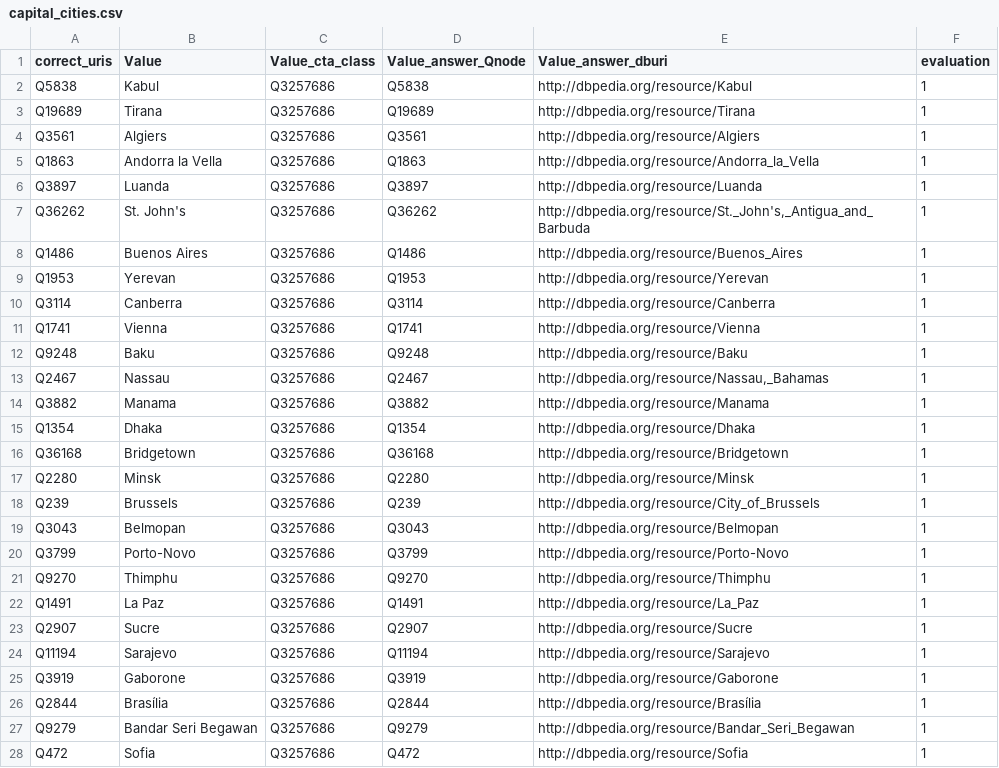
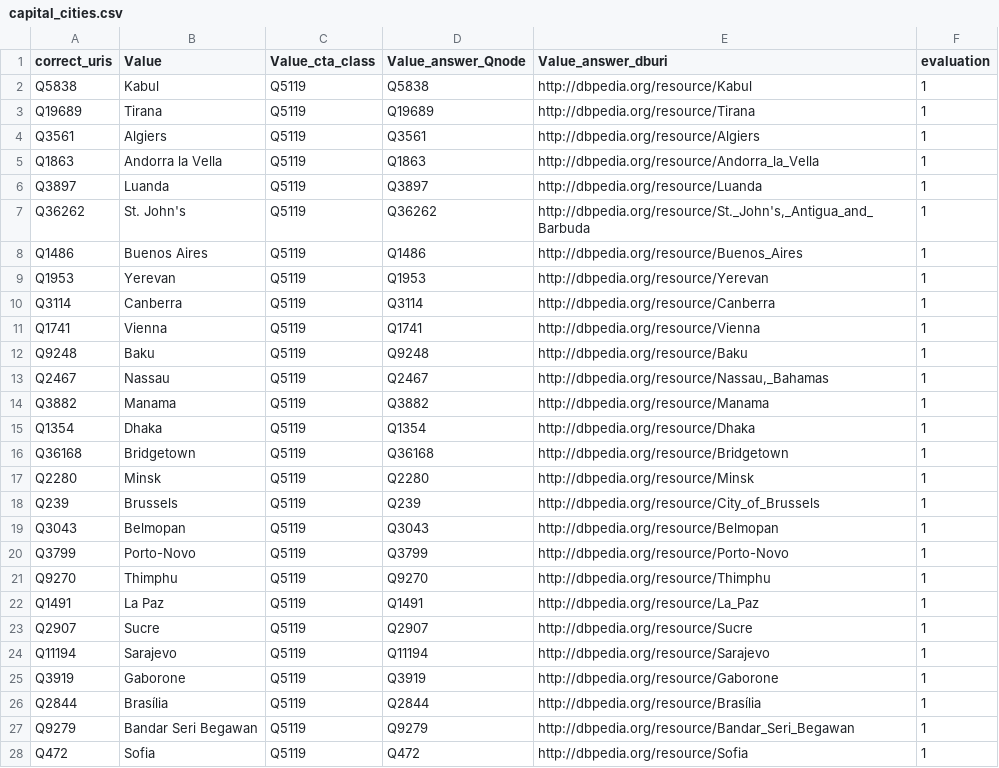
Before and after one commit to rpatil524/wikidata-wikifier, a CSV file: wikifier/ground_truth/output/capital_cities.csv, drawn as a sheet; only a part is shown; the diff covers the shown part only.

```diff
--- a/wikifier/ground_truth/output/capital_cities.csv
+++ b/wikifier/ground_truth/output/capital_cities.csv
@@ -1,28 +1,28 @@
 correct_uris,Value,Value_cta_class,Value_answer_Qnode,Value_answer_dburi,evaluation
-Q5838,Kabul,Q3257686,Q5838,http://dbpedia.org/resource/Kabul,1
-Q19689,Tirana,Q3257686,Q19689,http://dbpedia.org/resource/Tirana,1
-Q3561,Algiers,Q3257686,Q3561,http://dbpedia.org/resource/Algiers,1
-Q1863,Andorra la Vella,Q3257686,Q1863,http://dbpedia.org/resource/Andorra_la_Vella,1
-Q3897,Luanda,Q3257686,Q3897,http://dbpedia.org/resource/Luanda,1
-Q36262,St. John's,Q3257686,Q36262,"http://dbpedia.org/resource/St._John's,_Antigua_and_Barbuda",1
-Q1486,Buenos Aires,Q3257686,Q1486,http://dbpedia.org/resource/Buenos_Aires,1
-Q1953,Yerevan,Q3257686,Q1953,http://dbpedia.org/resource/Yerevan,1
-Q3114,Canberra,Q3257686,Q3114,http://dbpedia.org/resource/Canberra,1
-Q1741,Vienna,Q3257686,Q1741,http://dbpedia.org/resource/Vienna,1
-Q9248,Baku,Q3257686,Q9248,http://dbpedia.org/resource/Baku,1
-Q2467,Nassau,Q3257686,Q2467,"http://dbpedia.org/resource/Nassau,_Bahamas",1
-Q3882,Manama,Q3257686,Q3882,http://dbpedia.org/resource/Manama,1
-Q1354,Dhaka,Q3257686,Q1354,http://dbpedia.org/resource/Dhaka,1
-Q36168,Bridgetown,Q3257686,Q36168,http://dbpedia.org/resource/Bridgetown,1
-Q2280,Minsk,Q3257686,Q2280,http://dbpedia.org/resource/Minsk,1
-Q239,Brussels,Q3257686,Q239,http://dbpedia.org/resource/City_of_Brussels,1
-Q3043,Belmopan,Q3257686,Q3043,http://dbpedia.org/resource/Belmopan,1
-Q3799,Porto-Novo,Q3257686,Q3799,http://dbpedia.org/resource/Porto-Novo,1
-Q9270,Thimphu,Q3257686,Q9270,http://dbpedia.org/resource/Thimphu,1
-Q1491,La Paz,Q3257686,Q1491,http://dbpedia.org/resource/La_Paz,1
-Q2907,Sucre,Q3257686,Q2907,http://dbpedia.org/resource/Sucre,1
-Q11194,Sarajevo,Q3257686,Q11194,http://dbpedia.org/resource/Sarajevo,1
-Q3919,Gaborone,Q3257686,Q3919,http://dbpedia.org/resource/Gaborone,1
-Q2844,Brasília,Q3257686,Q2844,http://dbpedia.org/resource/Brasília,1
-Q9279,Bandar Seri Begawan,Q3257686,Q9279,http://dbpedia.org/resource/Bandar_Seri_Begawan,1
-Q472,Sofia,Q3257686,Q472,http://dbpedia.org/resource/Sofia,1
+Q5838,Kabul,Q5119,Q5838,http://dbpedia.org/resource/Kabul,1
+Q19689,Tirana,Q5119,Q19689,http://dbpedia.org/resource/Tirana,1
+Q3561,Algiers,Q5119,Q3561,http://dbpedia.org/resource/Algiers,1
+Q1863,Andorra la Vella,Q5119,Q1863,http://dbpedia.org/resource/Andorra_la_Vella,1
+Q3897,Luanda,Q5119,Q3897,http://dbpedia.org/resource/Luanda,1
+Q36262,St. John's,Q5119,Q36262,"http://dbpedia.org/resource/St._John's,_Antigua_and_Barbuda",1
+Q1486,Buenos Aires,Q5119,Q1486,http://dbpedia.org/resource/Buenos_Aires,1
+Q1953,Yerevan,Q5119,Q1953,http://dbpedia.org/resource/Yerevan,1
+Q3114,Canberra,Q5119,Q3114,http://dbpedia.org/resource/Canberra,1
+Q1741,Vienna,Q5119,Q1741,http://dbpedia.org/resource/Vienna,1
+Q9248,Baku,Q5119,Q9248,http://dbpedia.org/resource/Baku,1
+Q2467,Nassau,Q5119,Q2467,"http://dbpedia.org/resource/Nassau,_Bahamas",1
+Q3882,Manama,Q5119,Q3882,http://dbpedia.org/resource/Manama,1
+Q1354,Dhaka,Q5119,Q1354,http://dbpedia.org/resource/Dhaka,1
+Q36168,Bridgetown,Q5119,Q36168,http://dbpedia.org/resource/Bridgetown,1
+Q2280,Minsk,Q5119,Q2280,http://dbpedia.org/resource/Minsk,1
+Q239,Brussels,Q5119,Q239,http://dbpedia.org/resource/City_of_Brussels,1
+Q3043,Belmopan,Q5119,Q3043,http://dbpedia.org/resource/Belmopan,1
+Q3799,Porto-Novo,Q5119,Q3799,http://dbpedia.org/resource/Porto-Novo,1
+Q9270,Thimphu,Q5119,Q9270,http://dbpedia.org/resource/Thimphu,1
+Q1491,La Paz,Q5119,Q1491,http://dbpedia.org/resource/La_Paz,1
+Q2907,Sucre,Q5119,Q2907,http://dbpedia.org/resource/Sucre,1
+Q11194,Sarajevo,Q5119,Q11194,http://dbpedia.org/resource/Sarajevo,1
+Q3919,Gaborone,Q5119,Q3919,http://dbpedia.org/resource/Gaborone,1
+Q2844,Brasília,Q5119,Q2844,http://dbpedia.org/resource/Brasília,1
+Q9279,Bandar Seri Begawan,Q5119,Q9279,http://dbpedia.org/resource/Bandar_Seri_Begawan,1
+Q472,Sofia,Q5119,Q472,http://dbpedia.org/resource/Sofia,1
```
Also changed, not shown: 173 edited cells elsewhere in this file, wikifier/ground_truth/output/countries.csv, 15 other files.
